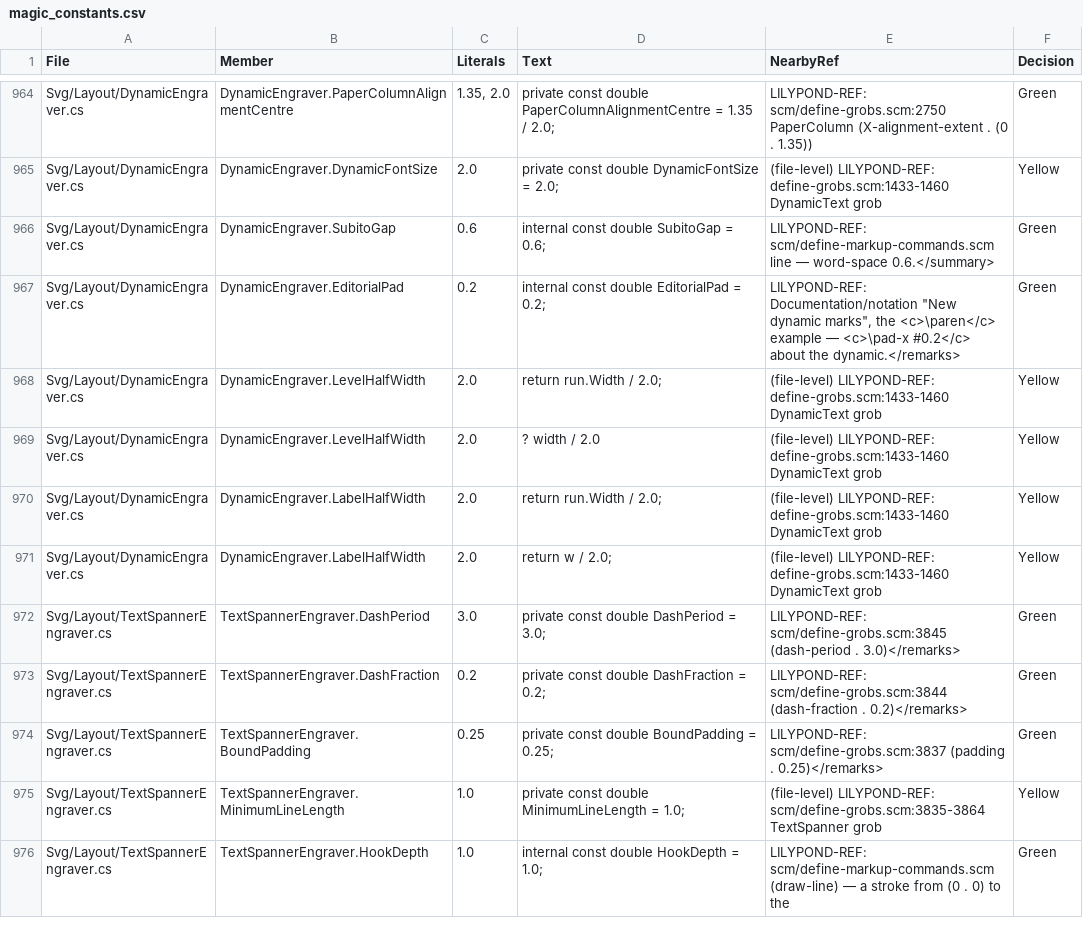
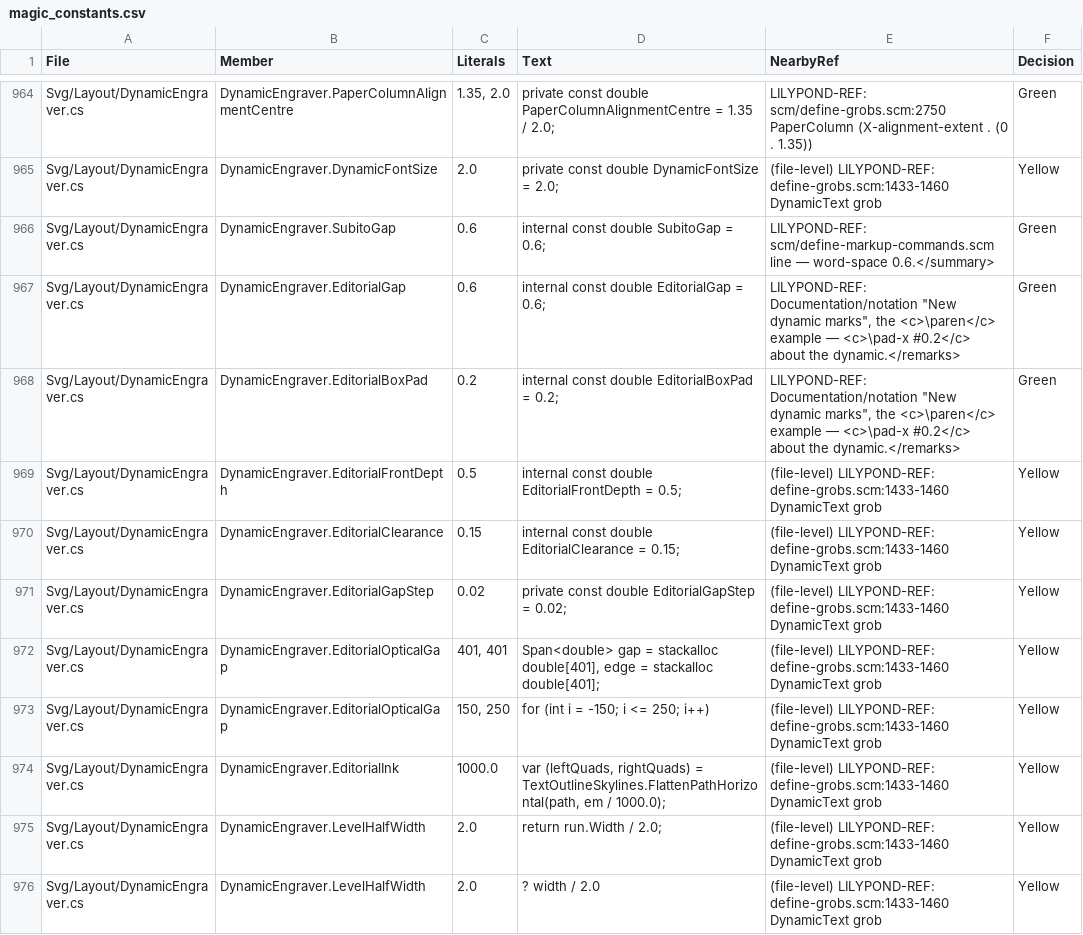
Before and after one commit to yotsuda/LilySharp, a CSV file: audit/magic_constants.csv, drawn as a sheet; only a part is shown, gaps mark what is left out; the shorter side is filled out with more unchanged rows.

```diff
--- a/audit/magic_constants.csv
+++ b/audit/magic_constants.csv
@@ -966,3 +966,10 @@
 "Svg/Layout/DynamicEngraver.cs","DynamicEngraver.SubitoGap","0.6","internal const double SubitoGap = 0.6;","LILYPOND-REF: scm/define-markup-commands.scm line — word-space 0.6.</summary>","Green"
-"Svg/Layout/DynamicEngraver.cs","DynamicEngraver.EditorialPad","0.2","internal const double EditorialPad = 0.2;","LILYPOND-REF: Documentation/notation ""New dynamic marks"", the <c>\paren</c> example — <c>\pad-x #0.2</c> about the dynamic.</remarks>","Green"
+"Svg/Layout/DynamicEngraver.cs","DynamicEngraver.EditorialGap","0.6","internal const double EditorialGap = 0.6;","LILYPOND-REF: Documentation/notation ""New dynamic marks"", the <c>\paren</c> example — <c>\pad-x #0.2</c> about the dynamic.</remarks>","Green"
+"Svg/Layout/DynamicEngraver.cs","DynamicEngraver.EditorialBoxPad","0.2","internal const double EditorialBoxPad = 0.2;","LILYPOND-REF: Documentation/notation ""New dynamic marks"", the <c>\paren</c> example — <c>\pad-x #0.2</c> about the dynamic.</remarks>","Green"
+"Svg/Layout/DynamicEngraver.cs","DynamicEngraver.EditorialFrontDepth","0.5","internal const double EditorialFrontDepth = 0.5;","(file-level) LILYPOND-REF: define-grobs.scm:1433-1460 DynamicText grob","Yellow"
+"Svg/Layout/DynamicEngraver.cs","DynamicEngraver.EditorialClearance","0.15","internal const double EditorialClearance = 0.15;","(file-level) LILYPOND-REF: define-grobs.scm:1433-1460 DynamicText grob","Yellow"
+"Svg/Layout/DynamicEngraver.cs","DynamicEngraver.EditorialGapStep","0.02","private const double EditorialGapStep = 0.02;","(file-level) LILYPOND-REF: define-grobs.scm:1433-1460 DynamicText grob","Yellow"
+"Svg/Layout/DynamicEngraver.cs","DynamicEngraver.EditorialOpticalGap","401, 401","Span<double> gap = stackalloc double[401], edge = stackalloc double[401];","(file-level) LILYPOND-REF: define-grobs.scm:1433-1460 DynamicText grob","Yellow"
+"Svg/Layout/DynamicEngraver.cs","DynamicEngraver.EditorialOpticalGap","150, 250","for (int i = -150; i <= 250; i++)","(file-level) LILYPOND-REF: define-grobs.scm:1433-1460 DynamicText grob","Yellow"
+"Svg/Layout/DynamicEngraver.cs","DynamicEngraver.EditorialInk","1000.0","var (leftQuads, rightQuads) = TextOutlineSkylines.FlattenPathHorizontal(path, em / 1000.0);","(file-level) LILYPOND-REF: define-grobs.scm:1433-1460 DynamicText grob","Yellow"
 "Svg/Layout/DynamicEngraver.cs","DynamicEngraver.LevelHalfWidth","2.0","return run.Width / 2.0;","(file-level) LILYPOND-REF: define-grobs.scm:1433-1460 DynamicText grob","Yellow"
```
Also changed, not shown: 7 other files.
